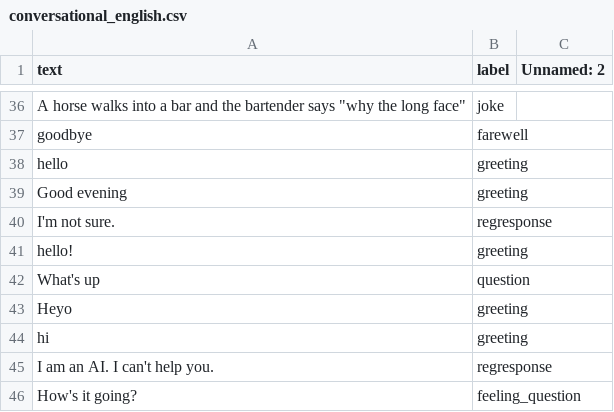
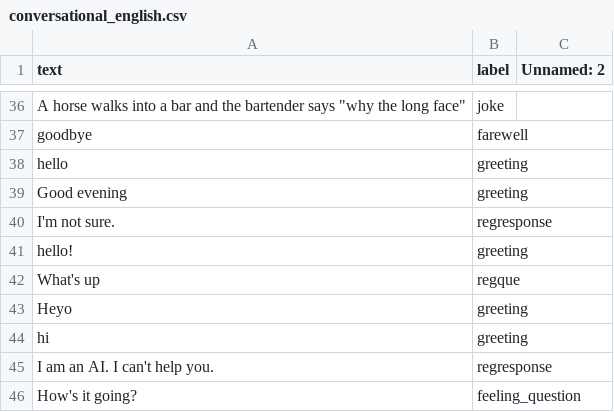
Before and after one commit to Kyn5600/test-rep, a CSV file: Python AI/conversational_english.csv, drawn as a sheet; only a part is shown, gaps mark what is left out; the diff covers the shown part only.

```diff
--- a/Python AI/conversational_english.csv
+++ b/Python AI/conversational_english.csv
@@ -41,3 +41,3 @@ I'm not sure., regresponse,
 hello!,greeting,
-What's up,question,
+What's up,regque,
 Heyo,greeting,
```
Also changed, not shown: 34 added rows and 14 edited cells elsewhere in this file, 2 other files.
